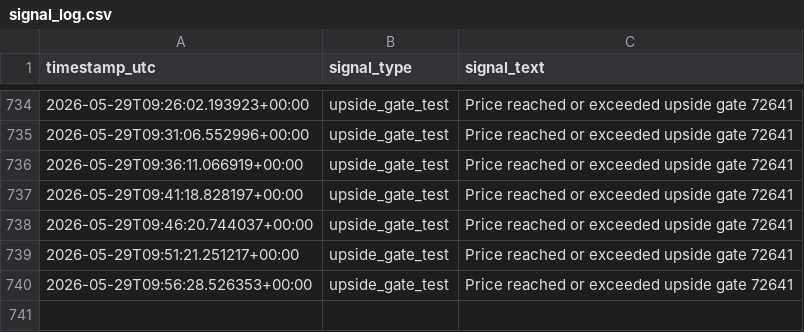
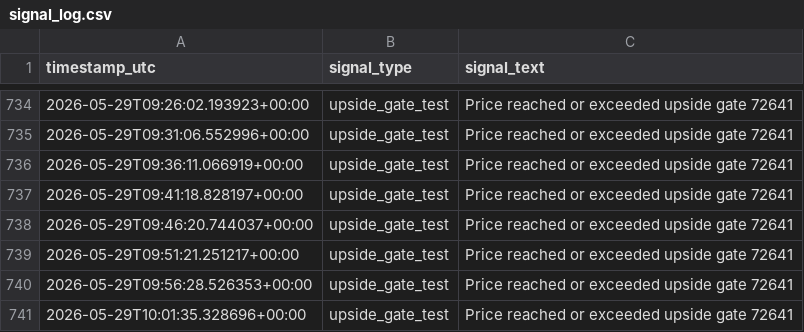
Before and after one commit to saunpri/watcher-public, a CSV file: signal_log.csv, drawn as a sheet; only a part is shown, gaps mark what is left out.

```diff
--- a/signal_log.csv
+++ b/signal_log.csv
@@ -740 +740,2 @@ timestamp_utc,signal_type,signal_text
 2026-05-29T09:56:28.526353+00:00,upside_gate_test,Price reached or exceeded upside gate 72641
+2026-05-29T10:01:35.328696+00:00,upside_gate_test,Price reached or exceeded upside gate 72641
```
Also changed, not shown: 3 other files.
